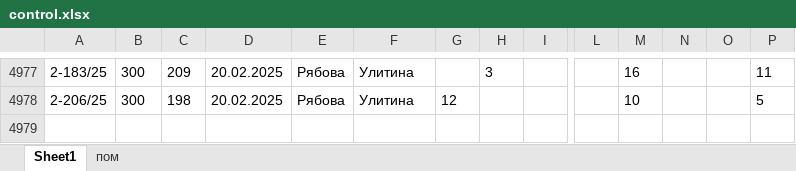
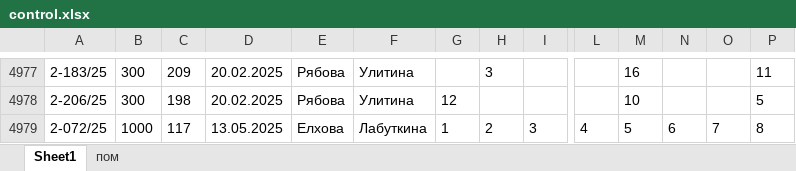
Before and after one commit to fedotrick/form_kontrol, an Excel workbook: control.xlsx, sheet Sheet1, drawn as a sheet; only a part is shown, gaps mark what is left out; values as stored, in another font and other column widths than the file's, no borders; rows hold the shown columns only; the diff names each change by its address in the sheet, - before the commit and + after, or states it on an @@ line.

```diff
--- a/control.xlsx (sheet Sheet1)
+++ b/control.xlsx (sheet Sheet1)
+row 4979: 2-072/25 | 1000 | 117 | 13.05.2025 | Елхова | Лабуткина | 1 | 2 | 3 | 4 | 5 | 6 | 7 | 8
```
Also changed, not shown: plavka.xlsx, 3 other files.
